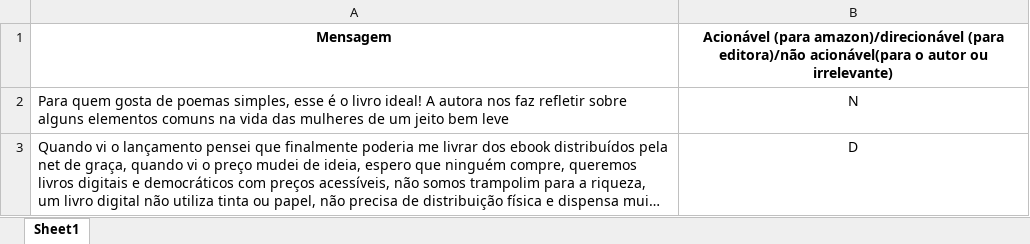
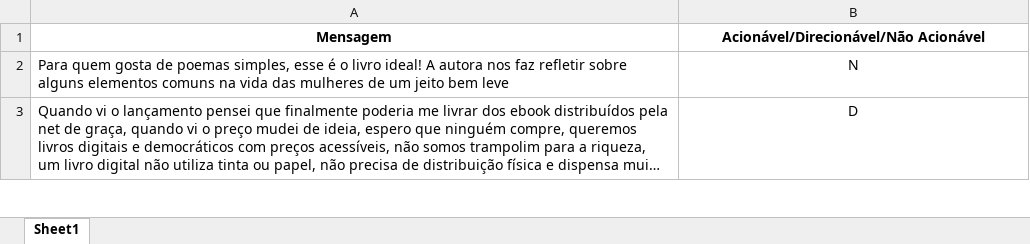
Before and after one commit to carneirogabrielly/C.DadosP1, an Excel workbook: dados_treino.xlsx, sheet Sheet1, drawn as a sheet; only a part is shown; long unchanged cells end in …; values as stored, in another font and other column widths than the file's, no borders; the diff names each change by its address in the sheet, - before the commit and + after, or states it on an @@ line.

```diff
--- a/dados_treino.xlsx (sheet Sheet1)
+++ b/dados_treino.xlsx (sheet Sheet1)
-B1: Acionável (para amazon)/direcionável (para editora)/não acionável(para o autor ou irrelevante)
+B1: Acionável/Direcionável/Não Acionável
```
Also changed, not shown: dados_teste.xlsx, 1 other file.
